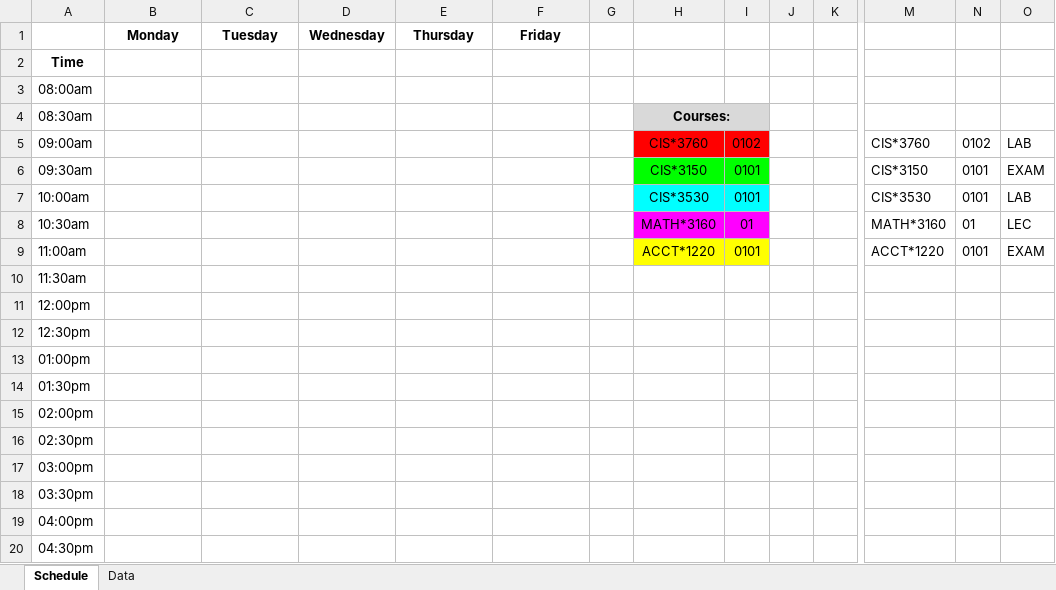
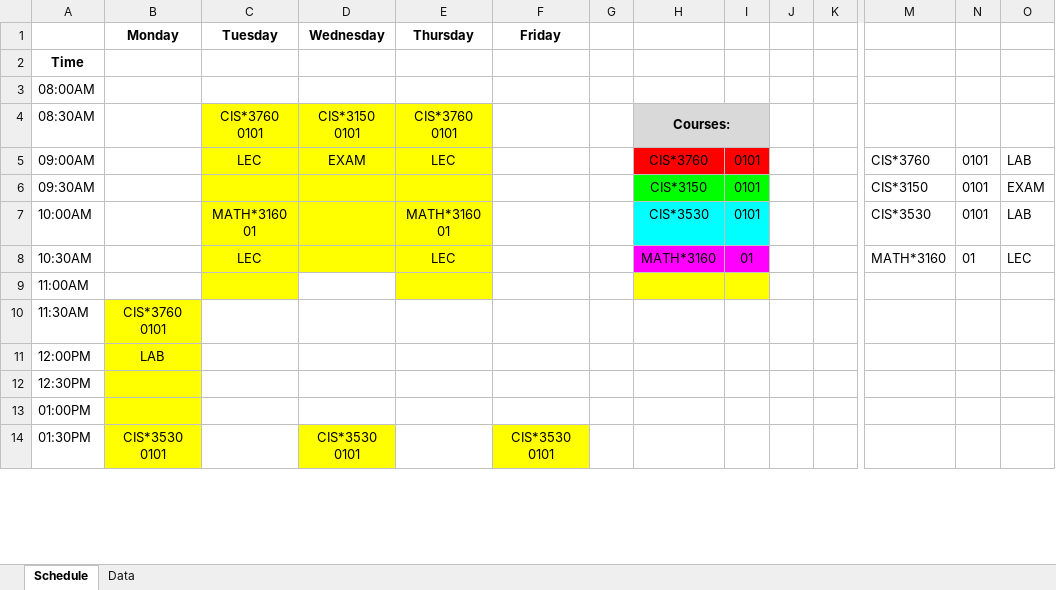
Before and after one commit to rowak/webattendant, an Excel workbook: CourseLoader.xlsm, sheet Schedule, drawn as a sheet; only a part is shown, gaps mark what is left out; values as stored, in another font and other column widths than the file's, no borders; charts and pictures not drawn; removed rows and columns are numbered as before the commit, all else as after; rows hold the shown columns only; the diff covers the shown part only; the diff names each change by its address in the sheet, - before the commit and + after, or states it on an @@ line.

Commit message:
Courses can now show up on schedule

```diff
--- a/CourseLoader.xlsm (sheet Schedule)
+++ b/CourseLoader.xlsm (sheet Schedule)
-A3: 08:00am
+A3: 08:00AM
-row 4: 08:30am |  |  |  |  |  |  | Courses:
-row 5: 09:00am |  |  |  |  |  |  | CIS*3760 | 0102 |  |  | CIS*3760 | 0102 | LAB
+row 4: 08:30AM |  | CIS*3760 0101 | CIS*3150 0101 | CIS*3760 0101 |  |  | Courses:
+row 5: 09:00AM |  | LEC | EXAM | LEC |  |  | CIS*3760 | 0101 |  |  | CIS*3760 | 0101 | LAB
-A6: 09:30am
+A6: 09:30AM
-C6:E8 fill: none
+C6:E8 fill: #FFFF00
-A7: 10:00am
+A7: 10:00AM
-C7 (Tuesday): (empty)
+C7 (Tuesday): MATH*3160 01
-E7 (Thursday): (empty)
+E7 (Thursday): MATH*3160 01
-A8: 10:30am
+A8: 10:30AM
-C8 (Tuesday): (empty)
+C8 (Tuesday): LEC
-E8 (Thursday): (empty)
+E8 (Thursday): LEC
-row 9: 11:00am |  |  |  |  |  |  | ACCT*1220 | 0101 |  |  | ACCT*1220 | 0101 | EXAM
-A9: 11:30am
+A9: 11:00AM
-C9 fill: none
+C9 fill: #FFFF00
-E9 fill: none
+E9 fill: #FFFF00
-H9:I9 fill: none
+H9:I9 fill: #FFFF00
-row 11: 12:00pm
-row 12: 12:30pm
-row 13: 01:00pm
-row 14: 01:30pm
-row 15: 02:00pm
-row 16: 02:30pm
-row 17: 03:00pm
-row 18: 03:30pm
+row 10: 11:30AM | CIS*3760 0101
+row 11: 12:00PM | LAB
-A12: 04:00pm
+A12: 12:30PM
-B12:B13 fill: none
+B12:B13 fill: #FFFF00
-A13: 04:30pm
+A13: 01:00PM
+row 14: 01:30PM | CIS*3530 0101 |  | CIS*3530 0101 |  | CIS*3530 0101
```
Also changed, not shown: 6 added rows, 13 edited cells and cell formats elsewhere in this sheet, charts or pictures.
